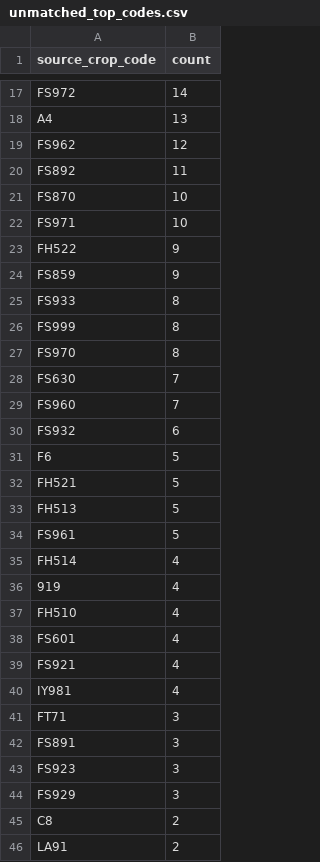
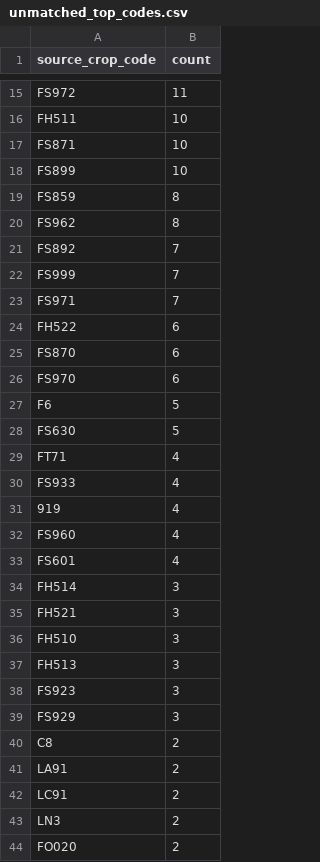
Before and after one commit to junborisproject0207-collab/vege-price-backend, a CSV file: output/unmatched_top_codes.csv, drawn as a sheet; only a part is shown, gaps mark what is left out; the shorter side is filled out with more unchanged rows; removed rows and columns are numbered as before the commit, all else as after; the diff covers the shown part only; the diff names each change by its address in the sheet, - before the commit and + after, or states it on an @@ line.

```diff
--- a/output/unmatched_top_codes.csv
+++ b/output/unmatched_top_codes.csv
-B15 (count): 14
+B15 (count): 11
-row 18: A4 | 13
+row 16: FH511 | 10
+row 17: FS871 | 10
+row 18: FS899 | 10
+row 19: FS859 | 8
-B20 (count): 12
+B20 (count): 8
-B21 (count): 11
+B21 (count): 7
-row 21: FS870 | 10
+row 22: FS999 | 7
-B23 (count): 10
+B23 (count): 7
-B24 (count): 9
+B24 (count): 6
-row 24: FS859 | 9
-row 25: FS933 | 8
-row 26: FS999 | 8
+row 25: FS870 | 6
-B26 (count): 8
+B26 (count): 6
-row 28: FS630 | 7
-row 29: FS960 | 7
-row 30: FS932 | 6
-row 32: FH521 | 5
-row 33: FH513 | 5
-A28 (source_crop_code): FS961
+A28 (source_crop_code): FS630
-A29 (source_crop_code): FH514
+A29 (source_crop_code): FT71
+row 30: FS933 | 4
-A32 (source_crop_code): FH510
+A32 (source_crop_code): FS960
-row 39: FS921 | 4
-row 40: IY981 | 4
-A34 (source_crop_code): FT71
+A34 (source_crop_code): FH514
-A35 (source_crop_code): FS891
+A35 (source_crop_code): FH521
+row 36: FH510 | 3
+row 37: FH513 | 3
```
Also changed, not shown: 5 added rows, 9 removed rows and 13 edited cells elsewhere in this file, output/unmatched_top_names.csv, 10 other files.
